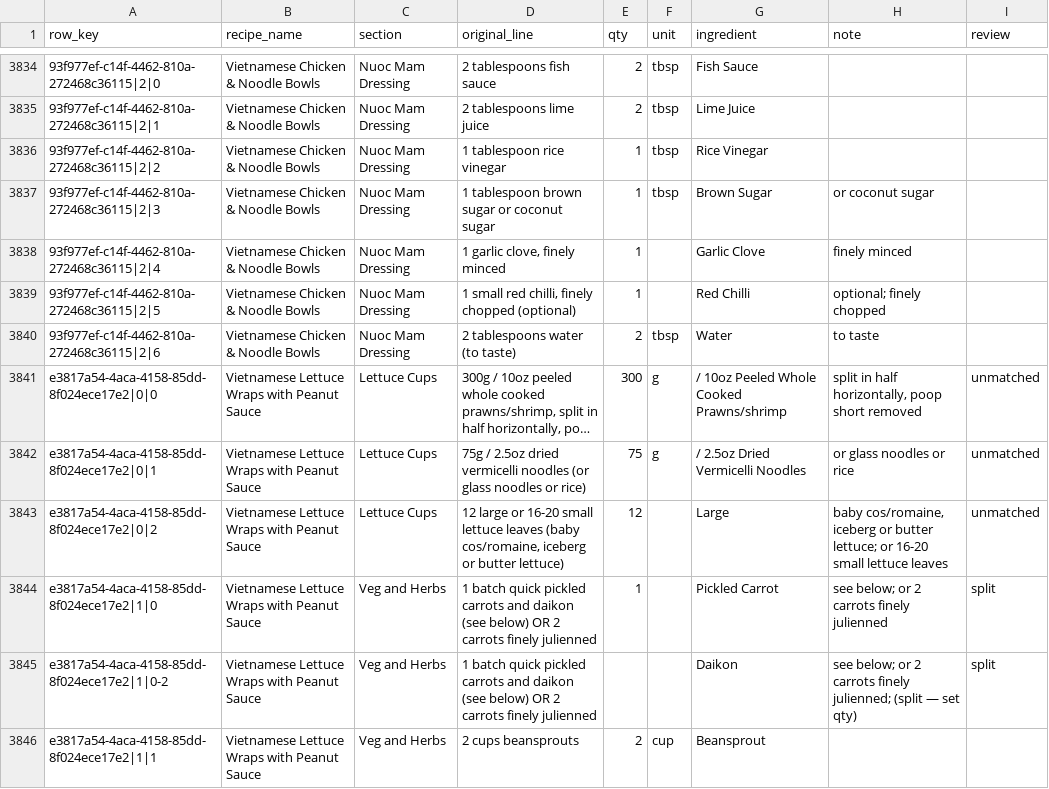
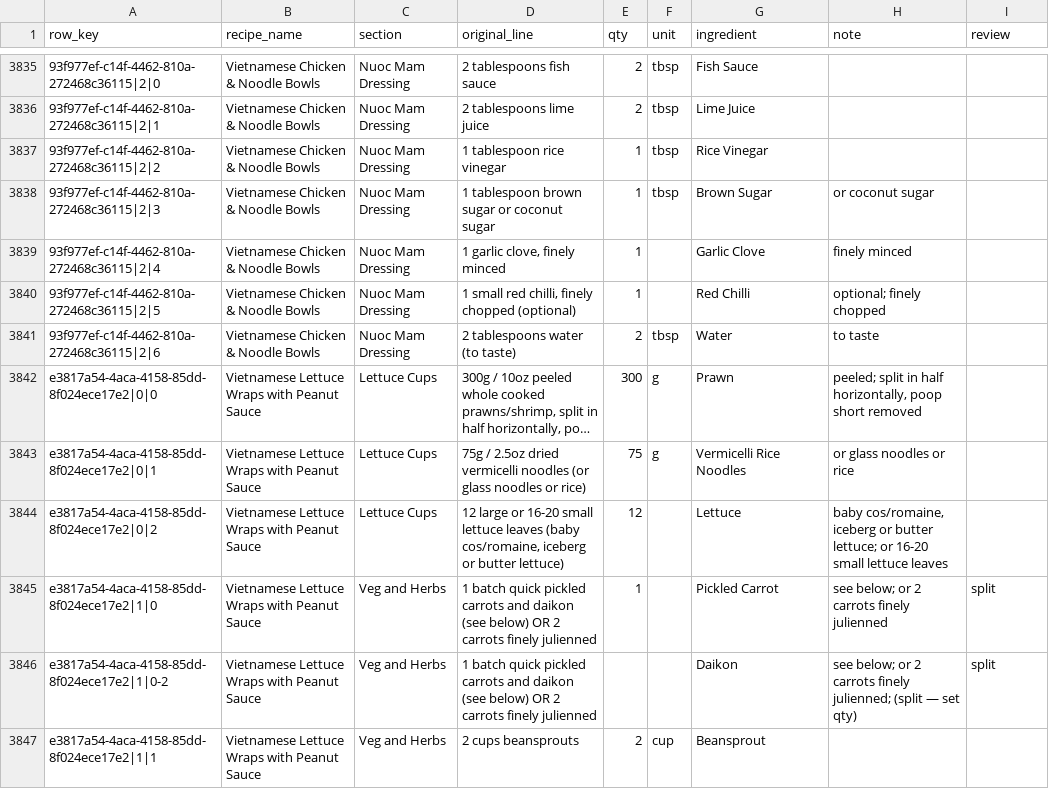
Before and after one commit to saffronlm-cmyk/daily-shuffle, a CSV file: recipe-ingredient-normalisation.final.csv, drawn as a sheet; only a part is shown, gaps mark what is left out; long unchanged cells end in …; addresses are those after the commit; the diff covers the shown part only; the diff names each change by its address in the sheet, - before the commit and + after, or states it on an @@ line.

```diff
--- a/recipe-ingredient-normalisation.final.csv
+++ b/recipe-ingredient-normalisation.final.csv
-G3842 (ingredient): / 10oz Peeled Whole Cooked Prawns/shrimp
+G3842 (ingredient): Prawn
-H3842 (note): split in…
+H3842 (note): peeled; split in…
-I3842:I3844 (review): unmatched
+I3842:I3844 (review): (empty)
-G3843 (ingredient): / 2.5oz Dried Vermicelli Noodles
+G3843 (ingredient): Vermicelli Rice Noodles
-G3844 (ingredient): Large
+G3844 (ingredient): Lettuce
```
Also changed, not shown: 1 added row and 177 edited cells elsewhere in this file, ingredient-master.csv, pricebook.variants.csv, 2 other files.
